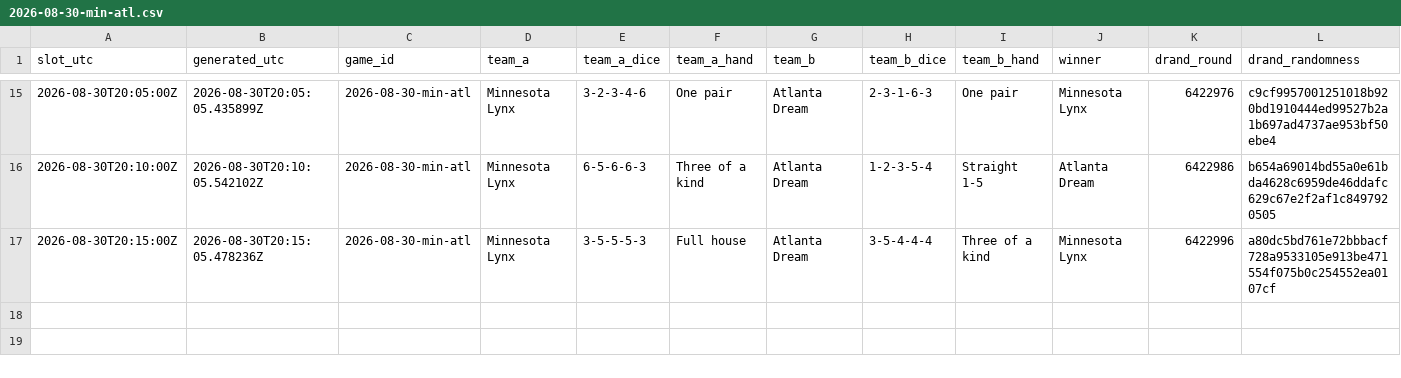
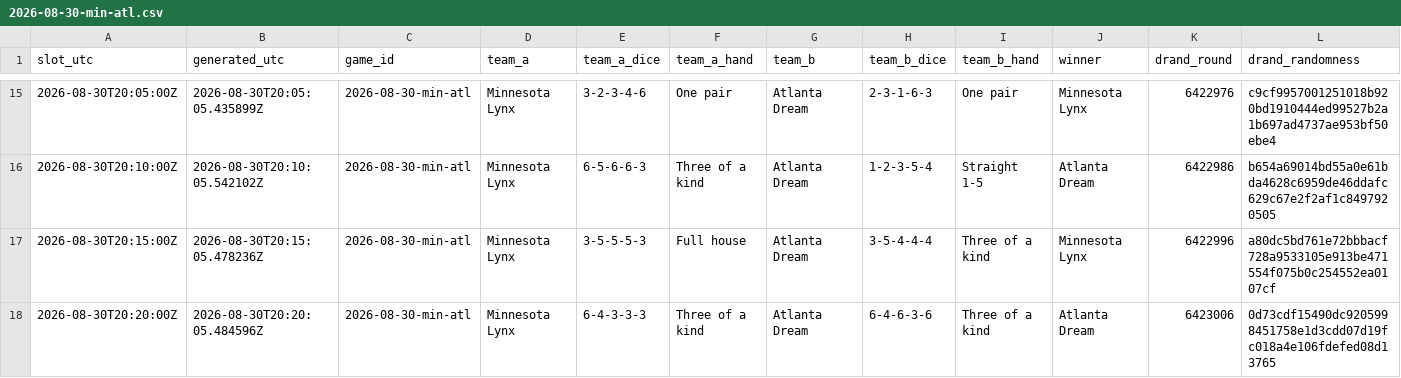
Before and after one commit to shabahren/wnba-dice-poker, a CSV file: data/2026-08-30-min-atl.csv, drawn as a sheet; only a part is shown, gaps mark what is left out.

Commit message:
Add real-time Dice Poker result 2026-08-30 20:20 UTC

```diff
--- a/data/2026-08-30-min-atl.csv
+++ b/data/2026-08-30-min-atl.csv
@@ -17 +17,2 @@ slot_utc,generated_utc,game_id,team_a,team_a_dice,team_a_hand,team_b,team_b_dice
 2026-08-30T20:15:00Z,2026-08-30T20:15:05.478236Z,2026-08-30-min-atl,Minnesota Lynx,3-5-5-5-3,Full house,Atlanta Dream,3-5-4-4-4,Three of a kind,Minnesota Lynx,6422996,a80dc5bd761e72bbbacf728a9533105e913be471554f075b0c254552ea0107cf
+2026-08-30T20:20:00Z,2026-08-30T20:20:05.484596Z,2026-08-30-min-atl,Minnesota Lynx,6-4-3-3-3,Three of a kind,Atlanta Dream,6-4-6-3-6,Three of a kind,Atlanta Dream,6423006,0d73cdf15490dc9205998451758e1d3cdd07d19fc018a4e106fdefed08d13765
```
